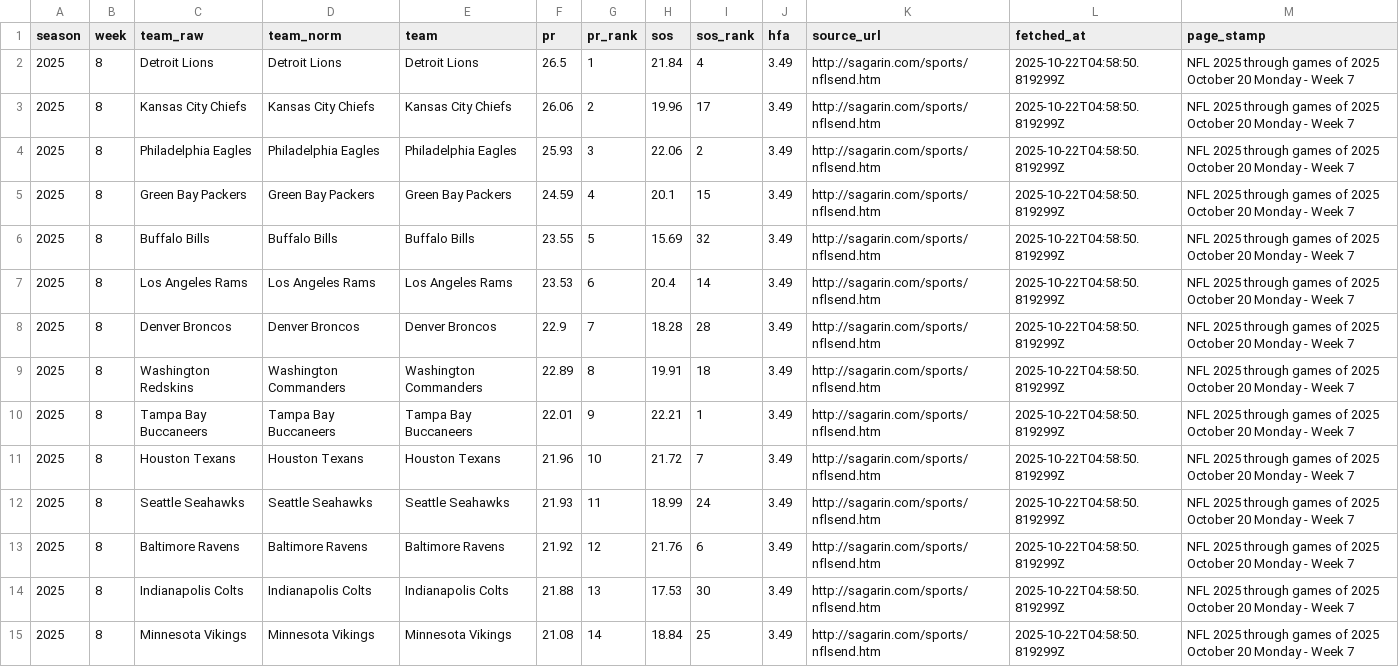
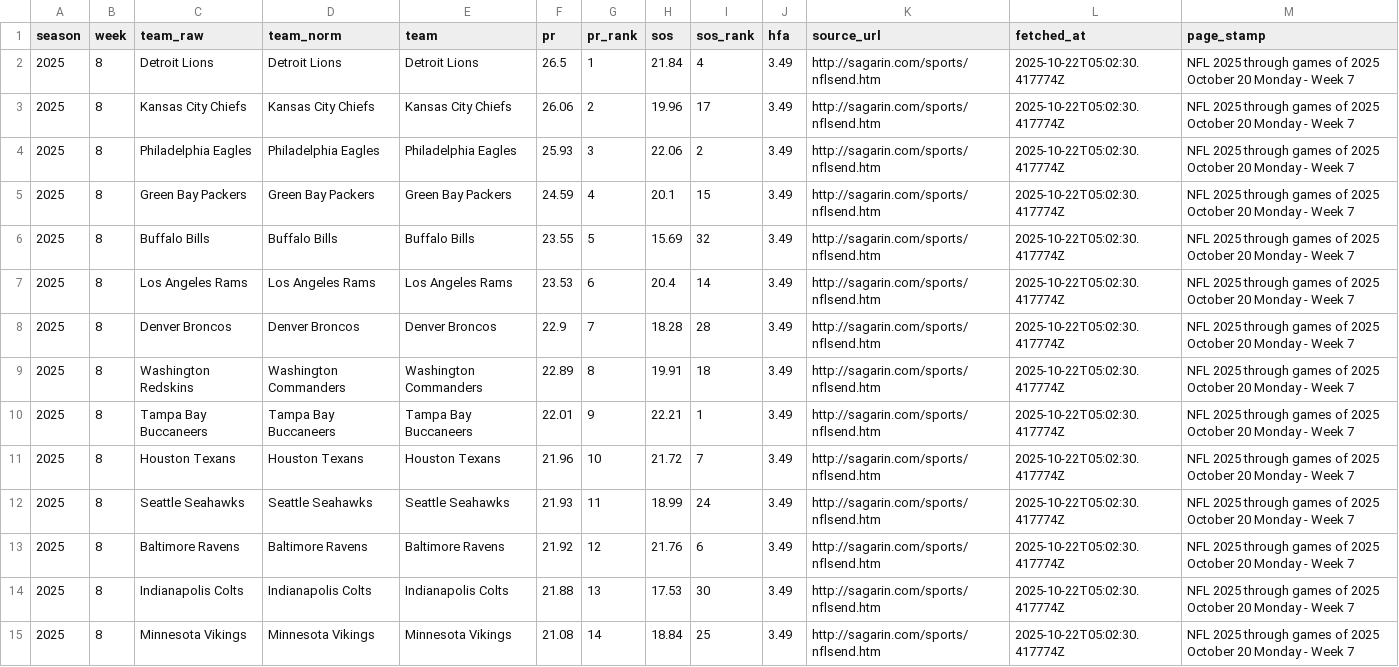
Before and after one commit to llampwall/football-statfinder, a CSV file: out/2025_week8/sagarin_nfl_2025_wk8.csv, drawn as a sheet; only a part is shown; the diff covers the shown part only.

```diff
--- a/out/2025_week8/sagarin_nfl_2025_wk8.csv
+++ b/out/2025_week8/sagarin_nfl_2025_wk8.csv
@@ -1,15 +1,15 @@
 season,week,team_raw,team_norm,team,pr,pr_rank,sos,sos_rank,hfa,source_url,fetched_at,page_stamp
-2025,8,Detroit Lions,Detroit Lions,Detroit Lions,26.5,1,21.84,4,3.49,http://sagarin.com/sports/nflsend.htm,2025-10-22T04:58:50.819299Z,NFL 2025 through games of 2025 October 20 Monday - Week 7
-2025,8,Kansas City Chiefs,Kansas City Chiefs,Kansas City Chiefs,26.06,2,19.96,17,3.49,http://sagarin.com/sports/nflsend.htm,2025-10-22T04:58:50.819299Z,NFL 2025 through games of 2025 October 20 Monday - Week 7
-2025,8,Philadelphia Eagles,Philadelphia Eagles,Philadelphia Eagles,25.93,3,22.06,2,3.49,http://sagarin.com/sports/nflsend.htm,2025-10-22T04:58:50.819299Z,NFL 2025 through games of 2025 October 20 Monday - Week 7
-2025,8,Green Bay Packers,Green Bay Packers,Green Bay Packers,24.59,4,20.1,15,3.49,http://sagarin.com/sports/nflsend.htm,2025-10-22T04:58:50.819299Z,NFL 2025 through games of 2025 October 20 Monday - Week 7
-2025,8,Buffalo Bills,Buffalo Bills,Buffalo Bills,23.55,5,15.69,32,3.49,http://sagarin.com/sports/nflsend.htm,2025-10-22T04:58:50.819299Z,NFL 2025 through games of 2025 October 20 Monday - Week 7
-2025,8,Los Angeles Rams,Los Angeles Rams,Los Angeles Rams,23.53,6,20.4,14,3.49,http://sagarin.com/sports/nflsend.htm,2025-10-22T04:58:50.819299Z,NFL 2025 through games of 2025 October 20 Monday - Week 7
-2025,8,Denver Broncos,Denver Broncos,Denver Broncos,22.9,7,18.28,28,3.49,http://sagarin.com/sports/nflsend.htm,2025-10-22T04:58:50.819299Z,NFL 2025 through games of 2025 October 20 Monday - Week 7
-2025,8,Washington Redskins,Washington Commanders,Washington Commanders,22.89,8,19.91,18,3.49,http://sagarin.com/sports/nflsend.htm,2025-10-22T04:58:50.819299Z,NFL 2025 through games of 2025 October 20 Monday - Week 7
-2025,8,Tampa Bay Buccaneers,Tampa Bay Buccaneers,Tampa Bay Buccaneers,22.01,9,22.21,1,3.49,http://sagarin.com/sports/nflsend.htm,2025-10-22T04:58:50.819299Z,NFL 2025 through games of 2025 October 20 Monday - Week 7
-2025,8,Houston Texans,Houston Texans,Houston Texans,21.96,10,21.72,7,3.49,http://sagarin.com/sports/nflsend.htm,2025-10-22T04:58:50.819299Z,NFL 2025 through games of 2025 October 20 Monday - Week 7
-2025,8,Seattle Seahawks,Seattle Seahawks,Seattle Seahawks,21.93,11,18.99,24,3.49,http://sagarin.com/sports/nflsend.htm,2025-10-22T04:58:50.819299Z,NFL 2025 through games of 2025 October 20 Monday - Week 7
-2025,8,Baltimore Ravens,Baltimore Ravens,Baltimore Ravens,21.92,12,21.76,6,3.49,http://sagarin.com/sports/nflsend.htm,2025-10-22T04:58:50.819299Z,NFL 2025 through games of 2025 October 20 Monday - Week 7
-2025,8,Indianapolis Colts,Indianapolis Colts,Indianapolis Colts,21.88,13,17.53,30,3.49,http://sagarin.com/sports/nflsend.htm,2025-10-22T04:58:50.819299Z,NFL 2025 through games of 2025 October 20 Monday - Week 7
-2025,8,Minnesota Vikings,Minnesota Vikings,Minnesota Vikings,21.08,14,18.84,25,3.49,http://sagarin.com/sports/nflsend.htm,2025-10-22T04:58:50.819299Z,NFL 2025 through games of 2025 October 20 Monday - Week 7
+2025,8,Detroit Lions,Detroit Lions,Detroit Lions,26.5,1,21.84,4,3.49,http://sagarin.com/sports/nflsend.htm,2025-10-22T05:02:30.417774Z,NFL 2025 through games of 2025 October 20 Monday - Week 7
+2025,8,Kansas City Chiefs,Kansas City Chiefs,Kansas City Chiefs,26.06,2,19.96,17,3.49,http://sagarin.com/sports/nflsend.htm,2025-10-22T05:02:30.417774Z,NFL 2025 through games of 2025 October 20 Monday - Week 7
+2025,8,Philadelphia Eagles,Philadelphia Eagles,Philadelphia Eagles,25.93,3,22.06,2,3.49,http://sagarin.com/sports/nflsend.htm,2025-10-22T05:02:30.417774Z,NFL 2025 through games of 2025 October 20 Monday - Week 7
+2025,8,Green Bay Packers,Green Bay Packers,Green Bay Packers,24.59,4,20.1,15,3.49,http://sagarin.com/sports/nflsend.htm,2025-10-22T05:02:30.417774Z,NFL 2025 through games of 2025 October 20 Monday - Week 7
+2025,8,Buffalo Bills,Buffalo Bills,Buffalo Bills,23.55,5,15.69,32,3.49,http://sagarin.com/sports/nflsend.htm,2025-10-22T05:02:30.417774Z,NFL 2025 through games of 2025 October 20 Monday - Week 7
+2025,8,Los Angeles Rams,Los Angeles Rams,Los Angeles Rams,23.53,6,20.4,14,3.49,http://sagarin.com/sports/nflsend.htm,2025-10-22T05:02:30.417774Z,NFL 2025 through games of 2025 October 20 Monday - Week 7
+2025,8,Denver Broncos,Denver Broncos,Denver Broncos,22.9,7,18.28,28,3.49,http://sagarin.com/sports/nflsend.htm,2025-10-22T05:02:30.417774Z,NFL 2025 through games of 2025 October 20 Monday - Week 7
+2025,8,Washington Redskins,Washington Commanders,Washington Commanders,22.89,8,19.91,18,3.49,http://sagarin.com/sports/nflsend.htm,2025-10-22T05:02:30.417774Z,NFL 2025 through games of 2025 October 20 Monday - Week 7
+2025,8,Tampa Bay Buccaneers,Tampa Bay Buccaneers,Tampa Bay Buccaneers,22.01,9,22.21,1,3.49,http://sagarin.com/sports/nflsend.htm,2025-10-22T05:02:30.417774Z,NFL 2025 through games of 2025 October 20 Monday - Week 7
+2025,8,Houston Texans,Houston Texans,Houston Texans,21.96,10,21.72,7,3.49,http://sagarin.com/sports/nflsend.htm,2025-10-22T05:02:30.417774Z,NFL 2025 through games of 2025 October 20 Monday - Week 7
+2025,8,Seattle Seahawks,Seattle Seahawks,Seattle Seahawks,21.93,11,18.99,24,3.49,http://sagarin.com/sports/nflsend.htm,2025-10-22T05:02:30.417774Z,NFL 2025 through games of 2025 October 20 Monday - Week 7
+2025,8,Baltimore Ravens,Baltimore Ravens,Baltimore Ravens,21.92,12,21.76,6,3.49,http://sagarin.com/sports/nflsend.htm,2025-10-22T05:02:30.417774Z,NFL 2025 through games of 2025 October 20 Monday - Week 7
+2025,8,Indianapolis Colts,Indianapolis Colts,Indianapolis Colts,21.88,13,17.53,30,3.49,http://sagarin.com/sports/nflsend.htm,2025-10-22T05:02:30.417774Z,NFL 2025 through games of 2025 October 20 Monday - Week 7
+2025,8,Minnesota Vikings,Minnesota Vikings,Minnesota Vikings,21.08,14,18.84,25,3.49,http://sagarin.com/sports/nflsend.htm,2025-10-22T05:02:30.417774Z,NFL 2025 through games of 2025 October 20 Monday - Week 7
```
Also changed, not shown: 18 edited cells elsewhere in this file, out/cfb/2025_week9/games_week_2025_9.csv, out/cfb/2025_week9/sagarin_cfb_2025_wk9.csv, 12 other files.
